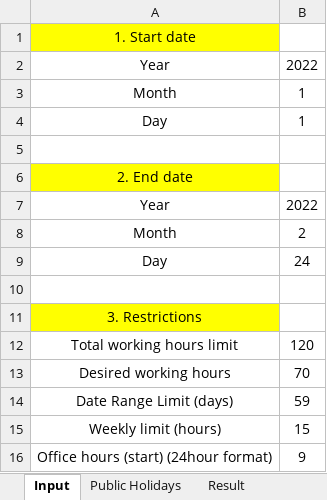
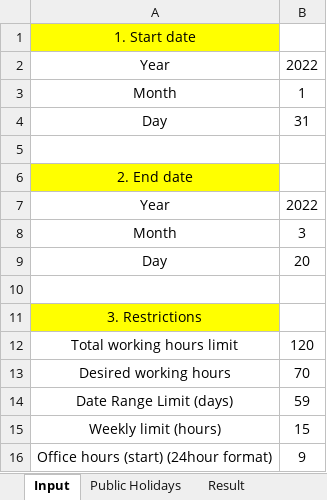
Before and after one commit to jttw0010100/auto-timesheet, an Excel workbook: datainput.xlsx, sheet Input, drawn as a sheet; only a part is shown; values as stored, in another font and other column widths than the file's, no borders; the diff names each change by its address in the sheet, - before the commit and + after, or states it on an @@ line.

```diff
--- a/datainput.xlsx (sheet Input)
+++ b/datainput.xlsx (sheet Input)
-B4: 1
+B4: 31
-B8: 2
+B8: 3
-B9: 24
+B9: 20
```
Also changed, not shown: result.xlsx, 4 other files.
